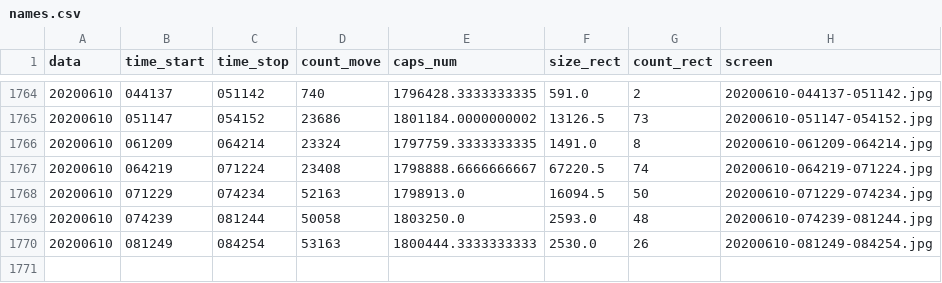
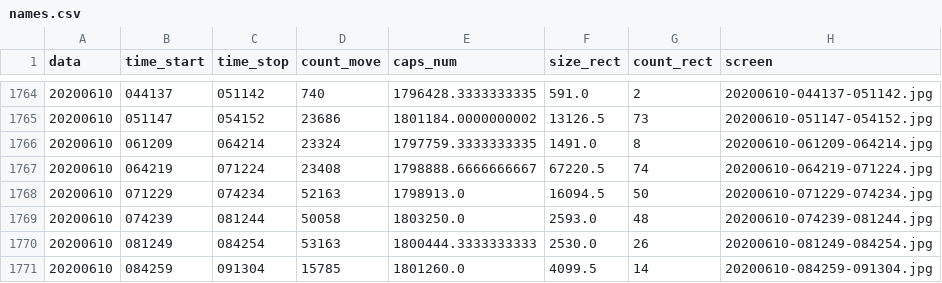
Before and after one commit to va1entei/puszcza_cam1, a CSV file: insec/names.csv, drawn as a sheet; only a part is shown, gaps mark what is left out.

```diff
--- a/insec/names.csv
+++ b/insec/names.csv
@@ -1770 +1770,2 @@ data,time_start,time_stop,count_move,caps_num,size_rect,count_rect,screen
 20200610,081249,084254,53163,1800444.3333333333,2530.0,26,20200610-081249-084254.jpg
+20200610,084259,091304,15785,1801260.0,4099.5,14,20200610-084259-091304.jpg
```
Also changed, not shown: 2 other files.
